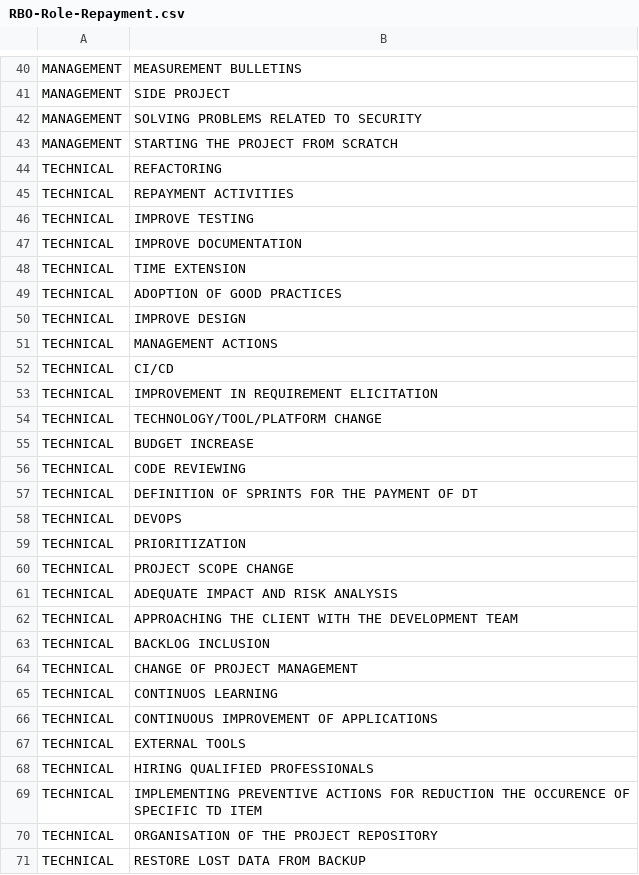
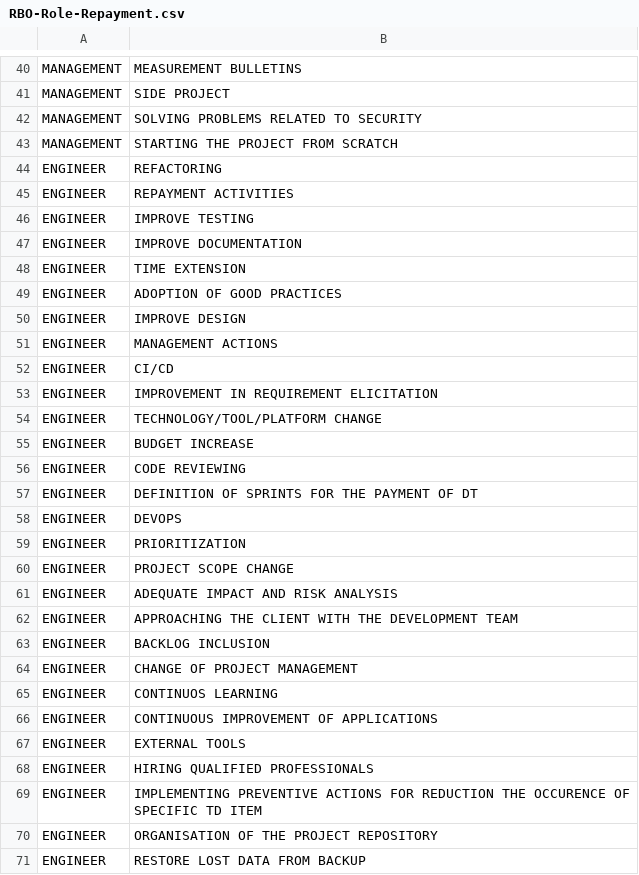
Before and after one commit to borisrperezg/insightd_icsa, a CSV file: Notebooks/RBO/RBO-Role-Repayment.csv, drawn as a sheet; only a part is shown, gaps mark what is left out; the diff covers the shown part only.

```diff
--- a/Notebooks/RBO/RBO-Role-Repayment.csv
+++ b/Notebooks/RBO/RBO-Role-Repayment.csv
@@ -43,29 +43,29 @@ MANAGEMENT,SOLVING PROBLEMS RELATED TO SECURITY
 MANAGEMENT,STARTING THE PROJECT FROM SCRATCH
-TECHNICAL,REFACTORING
-TECHNICAL,REPAYMENT ACTIVITIES
-TECHNICAL,IMPROVE TESTING
-TECHNICAL,IMPROVE DOCUMENTATION
-TECHNICAL,TIME EXTENSION
-TECHNICAL,ADOPTION OF GOOD PRACTICES
-TECHNICAL,IMPROVE DESIGN
-TECHNICAL,MANAGEMENT ACTIONS
-TECHNICAL,CI/CD
-TECHNICAL,IMPROVEMENT IN REQUIREMENT ELICITATION
-TECHNICAL,TECHNOLOGY/TOOL/PLATFORM CHANGE
-TECHNICAL,BUDGET INCREASE
-TECHNICAL,CODE REVIEWING
-TECHNICAL,DEFINITION OF SPRINTS FOR THE PAYMENT OF DT
-TECHNICAL,DEVOPS
-TECHNICAL,PRIORITIZATION
-TECHNICAL,PROJECT SCOPE CHANGE
-TECHNICAL,ADEQUATE IMPACT AND RISK ANALYSIS
-TECHNICAL,APPROACHING THE CLIENT WITH THE DEVELOPMENT TEAM
-TECHNICAL,BACKLOG INCLUSION
-TECHNICAL,CHANGE OF PROJECT MANAGEMENT
-TECHNICAL,CONTINUOS LEARNING
-TECHNICAL,CONTINUOUS IMPROVEMENT OF APPLICATIONS
-TECHNICAL,EXTERNAL TOOLS
-TECHNICAL,HIRING QUALIFIED PROFESSIONALS
-TECHNICAL,IMPLEMENTING PREVENTIVE ACTIONS FOR REDUCTION THE OCCURENCE OF SPECIFIC TD ITEM
-TECHNICAL,ORGANISATION OF THE PROJECT REPOSITORY
-TECHNICAL,RESTORE LOST DATA FROM BACKUP
+ENGINEER,REFACTORING
+ENGINEER,REPAYMENT ACTIVITIES
+ENGINEER,IMPROVE TESTING
+ENGINEER,IMPROVE DOCUMENTATION
+ENGINEER,TIME EXTENSION
+ENGINEER,ADOPTION OF GOOD PRACTICES
+ENGINEER,IMPROVE DESIGN
+ENGINEER,MANAGEMENT ACTIONS
+ENGINEER,CI/CD
+ENGINEER,IMPROVEMENT IN REQUIREMENT ELICITATION
+ENGINEER,TECHNOLOGY/TOOL/PLATFORM CHANGE
+ENGINEER,BUDGET INCREASE
+ENGINEER,CODE REVIEWING
+ENGINEER,DEFINITION OF SPRINTS FOR THE PAYMENT OF DT
+ENGINEER,DEVOPS
+ENGINEER,PRIORITIZATION
+ENGINEER,PROJECT SCOPE CHANGE
+ENGINEER,ADEQUATE IMPACT AND RISK ANALYSIS
+ENGINEER,APPROACHING THE CLIENT WITH THE DEVELOPMENT TEAM
+ENGINEER,BACKLOG INCLUSION
+ENGINEER,CHANGE OF PROJECT MANAGEMENT
+ENGINEER,CONTINUOS LEARNING
+ENGINEER,CONTINUOUS IMPROVEMENT OF APPLICATIONS
+ENGINEER,EXTERNAL TOOLS
+ENGINEER,HIRING QUALIFIED PROFESSIONALS
+ENGINEER,IMPLEMENTING PREVENTIVE ACTIONS FOR REDUCTION THE OCCURENCE OF SPECIFIC TD ITEM
+ENGINEER,ORGANISATION OF THE PROJECT REPOSITORY
+ENGINEER,RESTORE LOST DATA FROM BACKUP
```
Also changed, not shown: 5 edited cells elsewhere in this file, Notebooks/RBO/RBO-Role-Cause.csv, 8 other files.
